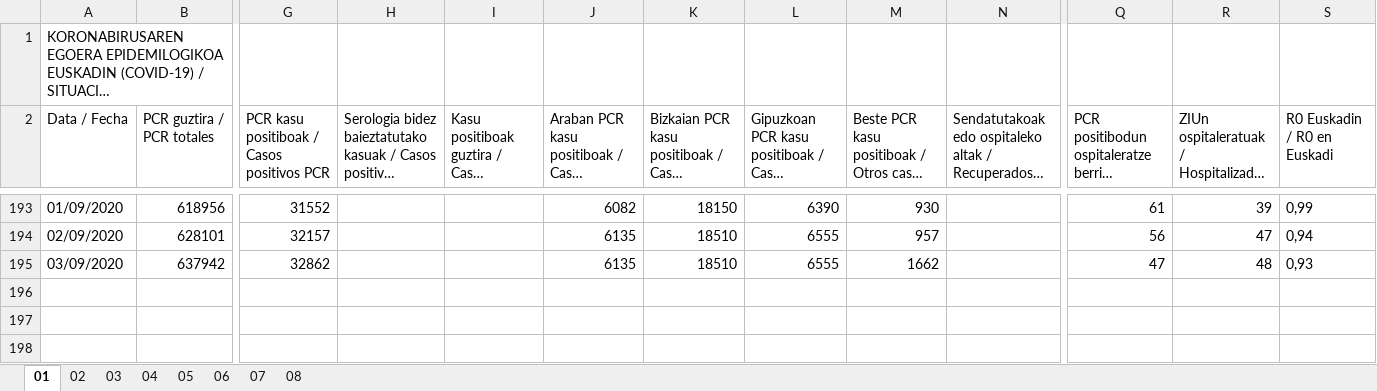
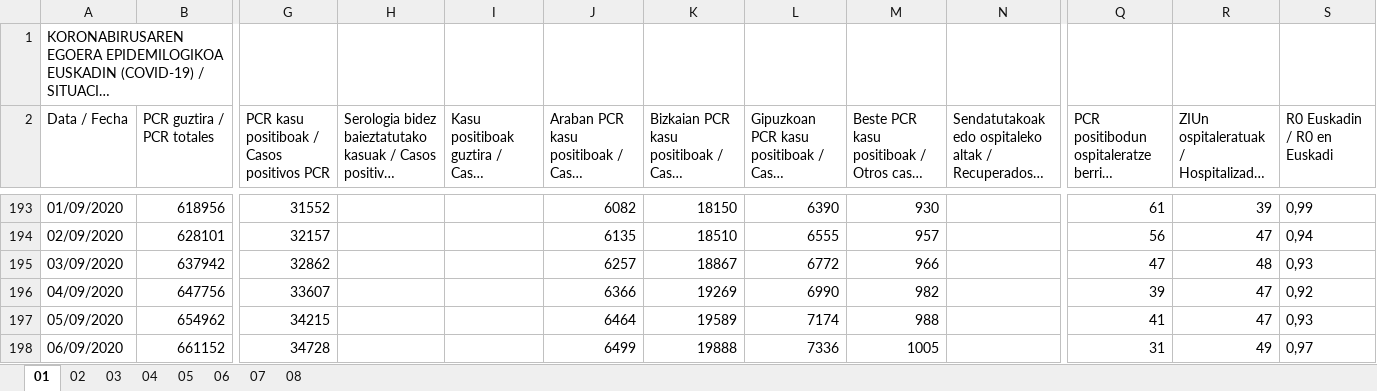
Before and after one commit to numeroteca/covid19, an Excel workbook: data/original/spain/euskadi/situacion-epidemiologica.xlsx, sheet 01, drawn as a sheet; only a part is shown, gaps mark what is left out; long unchanged cells end in …; values as stored, in another font and other column widths than the file's, no borders; rows hold the shown columns only; the diff names each change by its address in the sheet, - before the commit and + after, or states it on an @@ line.

```diff
--- a/data/original/spain/euskadi/situacion-epidemiologica.xlsx (sheet 01)
+++ b/data/original/spain/euskadi/situacion-epidemiologica.xlsx (sheet 01)
-J195: 6135
+J195: 6257
-K195: 18510
+K195: 18867
-L195: 6555
+L195: 6772
-M195: 1662
+M195: 966
+row 196: 04/09/2020 | 647756 | 33607 |  |  | 6366 | 19269 | 6990 | 982 |  | 39 | 47 | 0,92
+row 197: 05/09/2020 | 654962 | 34215 |  |  | 6464 | 19589 | 7174 | 988 |  | 41 | 47 | 0,93
+row 198: 06/09/2020 | 661152 | 34728 |  |  | 6499 | 19888 | 7336 | 1005 |  | 31 | 49 | 0,97
```
Also changed, not shown: sheet 04, sheet 02, sheet 05, data/original/spain/euskadi/datos-asistenciales.xlsx, 39 other files.
